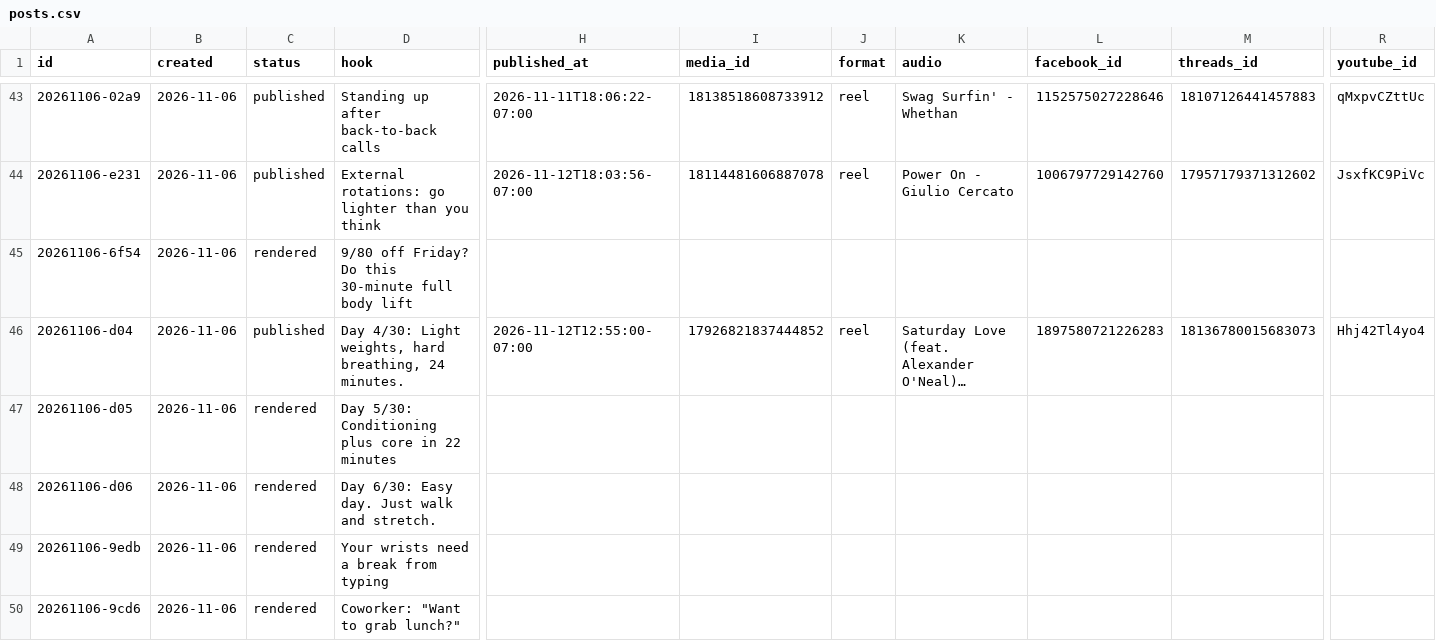
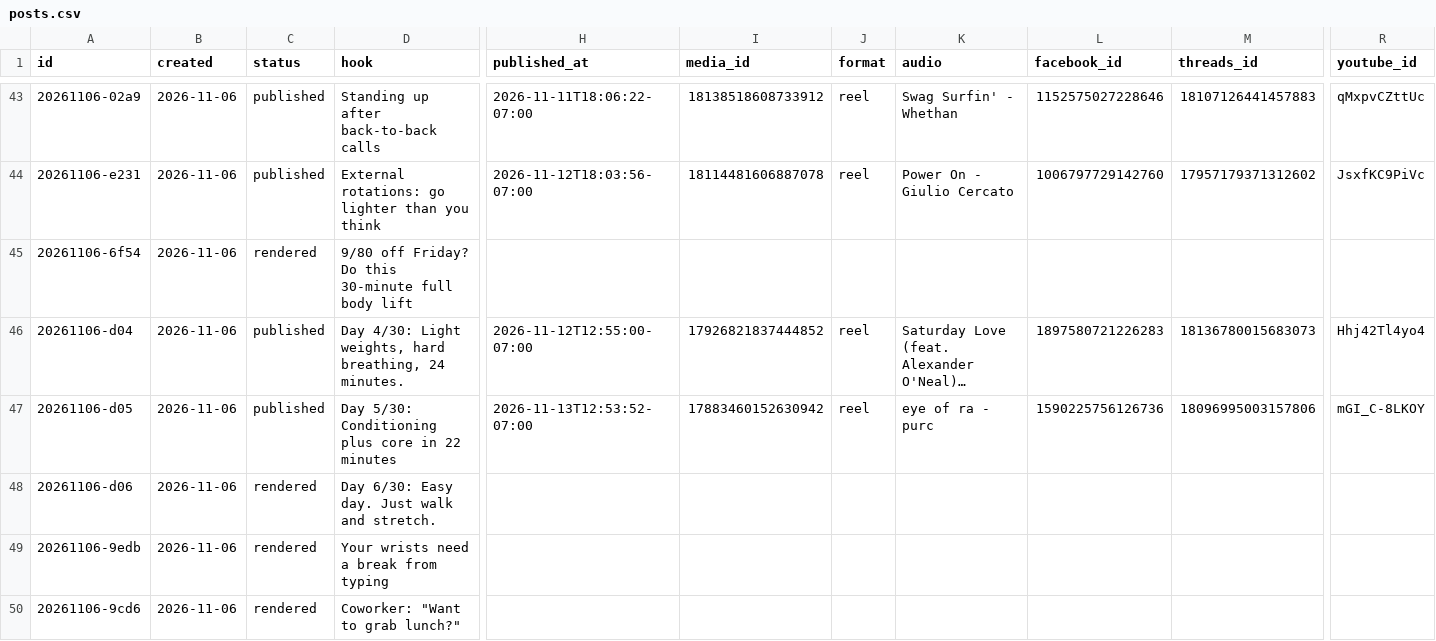
Before and after one commit to lunchbreaklifts/lunch-break-lifts, a CSV file: posts.csv, drawn as a sheet; only a part is shown, gaps mark what is left out; long unchanged cells end in …; the diff names each change by its address in the sheet, - before the commit and + after, or states it on an @@ line.

Commit message:
Published post

```diff
--- a/posts.csv
+++ b/posts.csv
-C47 (status): rendered
+C47 (status): published
-H47 (published_at): (empty)
+H47 (published_at): 2026-11-13T12:53:52-07:00
-I47 (media_id): (empty)
+I47 (media_id): 17883460152630942
-J47 (format): (empty)
+J47 (format): reel
-K47 (audio): (empty)
+K47 (audio): eye of ra - purc
-L47 (facebook_id): (empty)
+L47 (facebook_id): 1590225756126736
-M47 (threads_id): (empty)
+M47 (threads_id): 18096995003157806
-R47 (youtube_id): (empty)
+R47 (youtube_id): mGI_C-8LKOY
```
Also changed, not shown: 26 other files.
